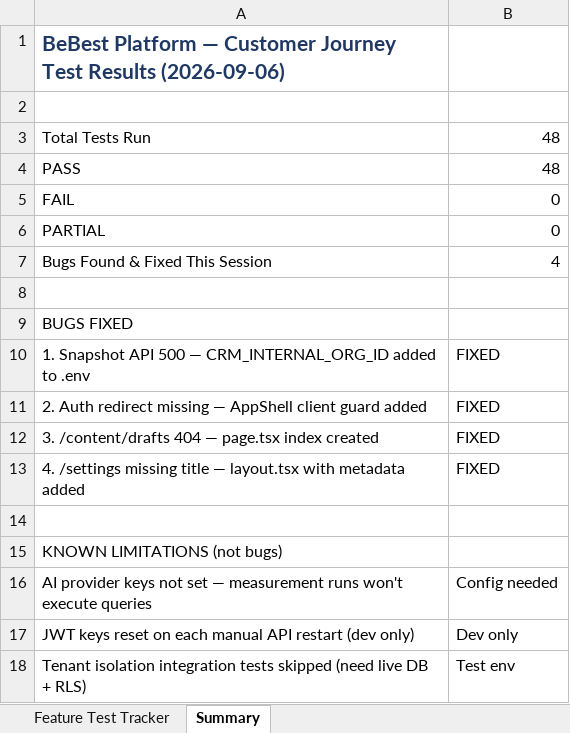
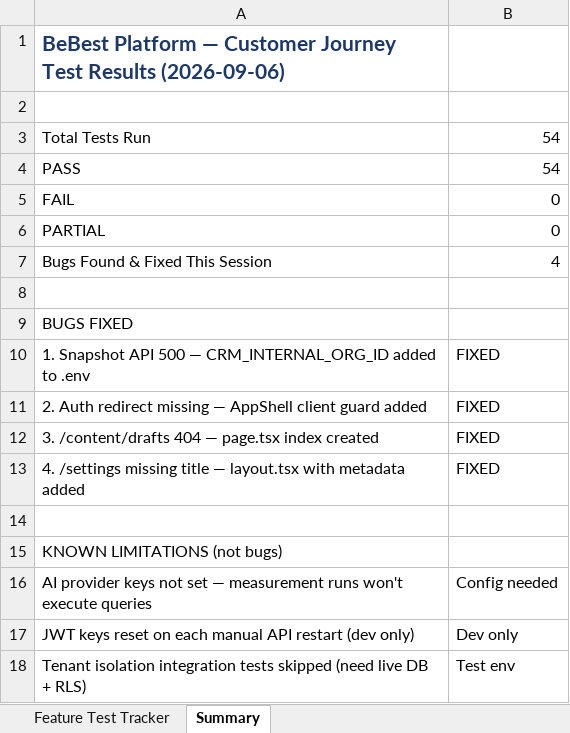
Before and after one commit to Nilkasar/cencrest-ventures, an Excel workbook: feature-test-tracker.xlsx, sheet Summary, drawn as a sheet; values as stored, in another font and other column widths than the file's, no borders; the diff names each change by its address in the sheet, - before the commit and + after, or states it on an @@ line.

```diff
--- a/feature-test-tracker.xlsx (sheet Summary)
+++ b/feature-test-tracker.xlsx (sheet Summary)
-B3:B4: 48
+B3:B4: 54
```
Also changed, not shown: sheet Feature Test Tracker, 9 other files.
